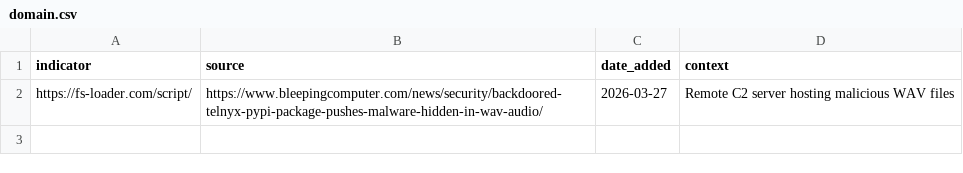
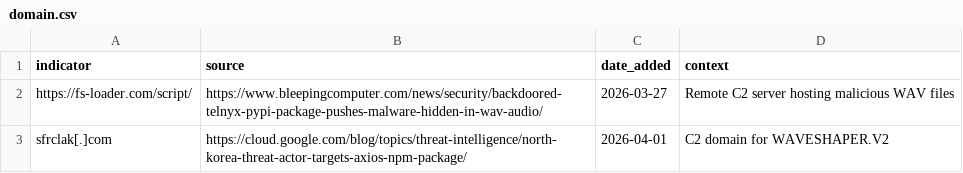
Before and after one commit to C-E-S-3/detection-engineering, a CSV file: iocs/domain.csv, drawn as a sheet.

```diff
--- a/iocs/domain.csv
+++ b/iocs/domain.csv
@@ -2 +2,2 @@ indicator,source,date_added,context
 https://fs-loader.com/script/,https://www.bleepingcomputer.com/news/security/backdoored-telnyx-pypi-package-pushes-malware-hidden-in-wav-audio/,2026-03-27,Remote C2 server hosting malicious WAV files
+sfrclak[.]com,https://cloud.google.com/blog/topics/threat-intelligence/north-korea-threat-actor-targets-axios-npm-package/,2026-04-01,C2 domain for WAVESHAPER.V2
```
Also changed, not shown: 3 other files.
